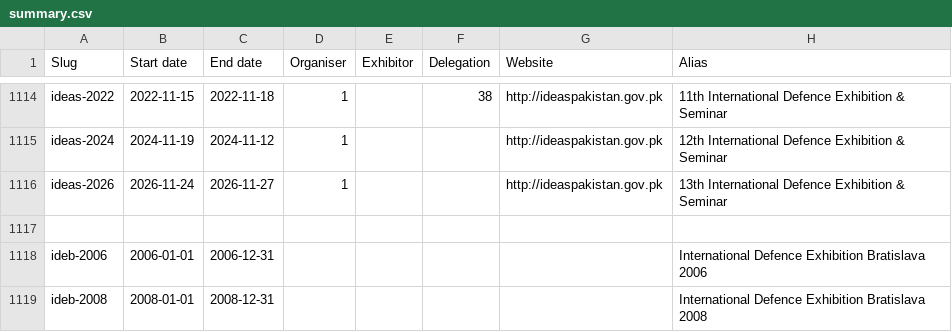
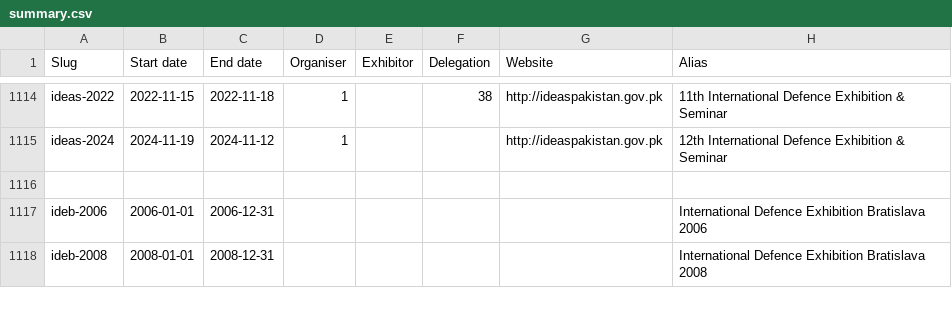
Before and after one commit to caatdata/arms-and-security-fair-exhibitors, a CSV file: summary.csv, drawn as a sheet; only a part is shown, gaps mark what is left out.

```diff
--- a/summary.csv
+++ b/summary.csv
@@ -1115,3 +1115,2 @@ ideas-2022,2022-11-15,2022-11-18,1,,38,http://ideaspakistan.gov.pk,11th Internat
 ideas-2024,2024-11-19,2024-11-12,1,,,http://ideaspakistan.gov.pk,12th International Defence Exhibition & Seminar
-ideas-2026,2026-11-24,2026-11-27,1,,,http://ideaspakistan.gov.pk,13th International Defence Exhibition & Seminar
 ,,,,,,,
```
Also changed, not shown: ignore.csv, 2 other files.
